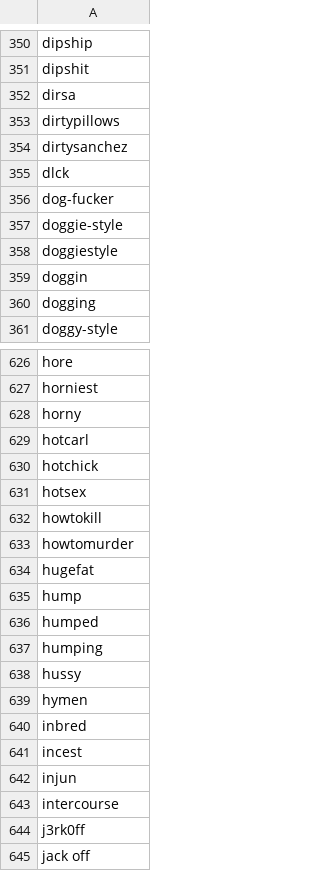
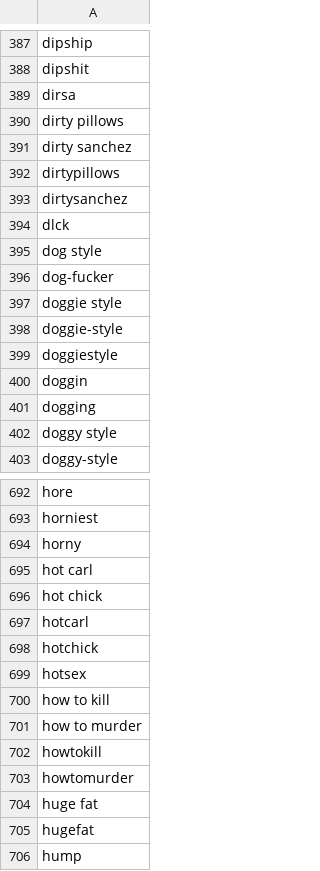
Before and after one commit to saadeghi/curse, a CSV file: english.csv, drawn as a sheet; only a part is shown, gaps mark what is left out; the shorter side is filled out with more unchanged rows; the diff covers the shown part only; the diff names each change by its address in the sheet, - before the commit and + after, or states it on an @@ line.

```diff
--- a/english.csv
+++ b/english.csv
+row 390: dirty pillows
+row 391: dirty sanchez
+row 395: dog style
+row 397: doggie style
+row 402: doggy style
+row 695: hot carl
+row 696: hot chick
+row 700: how to kill
+row 701: how to murder
+row 704: huge fat
```
Also changed, not shown: 116 added rows elsewhere in this file.
